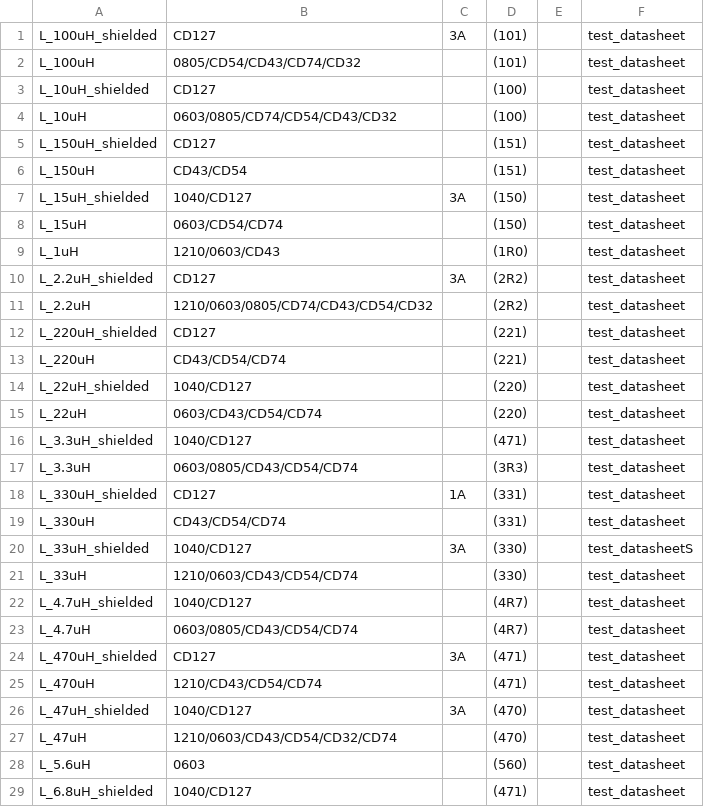
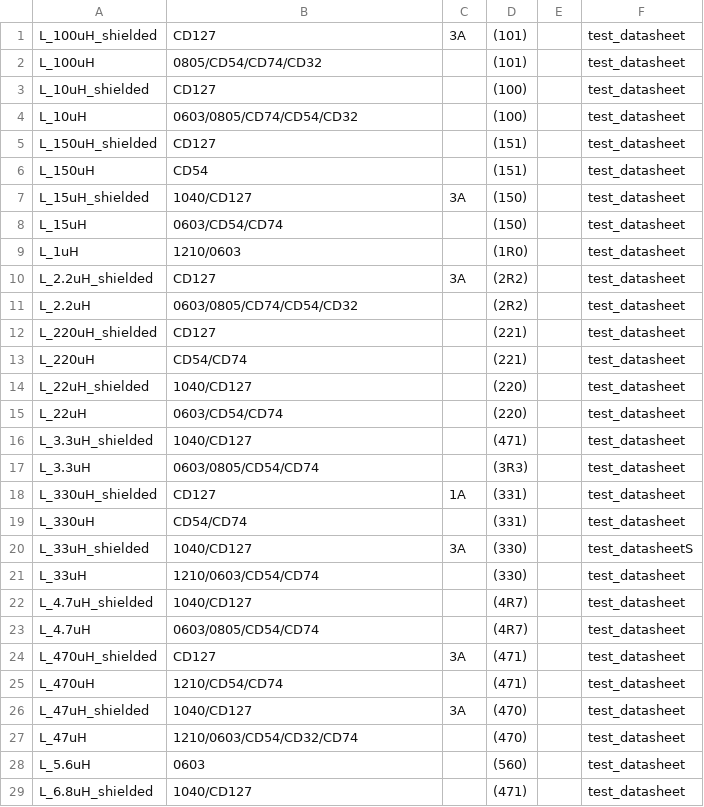
Before and after one commit to louiscklaw/lib_value_generator, a CSV file: l_value_list.csv, drawn as a sheet; only a part is shown; the diff covers the shown part only.

```diff
--- a/l_value_list.csv
+++ b/l_value_list.csv
@@ -1,28 +1,28 @@
 L_100uH_shielded,CD127,3A,(101),,test_datasheet
-L_100uH,0805/CD54/CD43/CD74/CD32,,(101),,test_datasheet
+L_100uH,0805/CD54/CD74/CD32,,(101),,test_datasheet
 L_10uH_shielded,CD127,,(100),,test_datasheet
-L_10uH,0603/0805/CD74/CD54/CD43/CD32,,(100),,test_datasheet
+L_10uH,0603/0805/CD74/CD54/CD32,,(100),,test_datasheet
 L_150uH_shielded,CD127,,(151),,test_datasheet
-L_150uH,CD43/CD54,,(151),,test_datasheet
+L_150uH,CD54,,(151),,test_datasheet
 L_15uH_shielded,1040/CD127,3A,(150),,test_datasheet
 L_15uH,0603/CD54/CD74,,(150),,test_datasheet
-L_1uH,1210/0603/CD43,,(1R0),,test_datasheet
+L_1uH,1210/0603,,(1R0),,test_datasheet
 L_2.2uH_shielded,CD127,3A,(2R2),,test_datasheet
-L_2.2uH,1210/0603/0805/CD74/CD43/CD54/CD32,,(2R2),,test_datasheet
+L_2.2uH,0603/0805/CD74/CD54/CD32,,(2R2),,test_datasheet
 L_220uH_shielded,CD127,,(221),,test_datasheet
-L_220uH,CD43/CD54/CD74,,(221),,test_datasheet
+L_220uH,CD54/CD74,,(221),,test_datasheet
 L_22uH_shielded,1040/CD127,,(220),,test_datasheet
-L_22uH,0603/CD43/CD54/CD74,,(220),,test_datasheet
+L_22uH,0603/CD54/CD74,,(220),,test_datasheet
 L_3.3uH_shielded,1040/CD127,,(471),,test_datasheet
-L_3.3uH,0603/0805/CD43/CD54/CD74,,(3R3),,test_datasheet
+L_3.3uH,0603/0805/CD54/CD74,,(3R3),,test_datasheet
 L_330uH_shielded,CD127,1A,(331),,test_datasheet
-L_330uH,CD43/CD54/CD74,,(331),,test_datasheet
+L_330uH,CD54/CD74,,(331),,test_datasheet
 L_33uH_shielded,1040/CD127,3A,(330),,test_datasheetS
-L_33uH,1210/0603/CD43/CD54/CD74,,(330),,test_datasheet
+L_33uH,1210/0603/CD54/CD74,,(330),,test_datasheet
 L_4.7uH_shielded,1040/CD127,,(4R7),,test_datasheet
-L_4.7uH,0603/0805/CD43/CD54/CD74,,(4R7),,test_datasheet
+L_4.7uH,0603/0805/CD54/CD74,,(4R7),,test_datasheet
 L_470uH_shielded,CD127,3A,(471),,test_datasheet
-L_470uH,1210/CD43/CD54/CD74,,(471),,test_datasheet
+L_470uH,1210/CD54/CD74,,(471),,test_datasheet
 L_47uH_shielded,1040/CD127,3A,(470),,test_datasheet
-L_47uH,1210/0603/CD43/CD54/CD32/CD74,,(470),,test_datasheet
+L_47uH,1210/0603/CD54/CD32/CD74,,(470),,test_datasheet
 L_5.6uH,0603,,(560),,test_datasheet
```
Also changed, not shown: 30 added rows and 2 edited cells elsewhere in this file.
